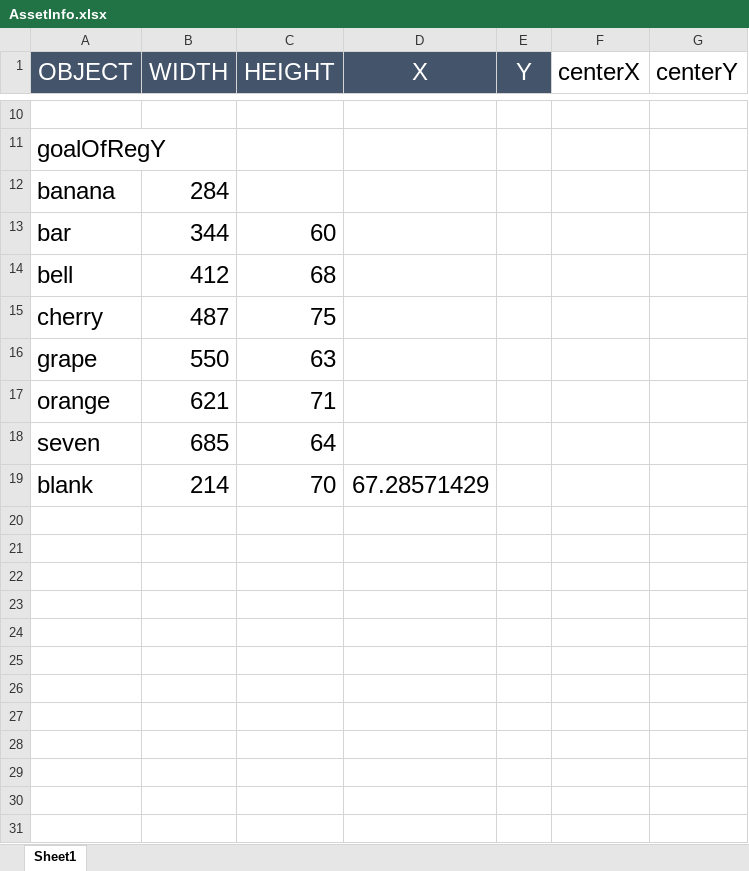
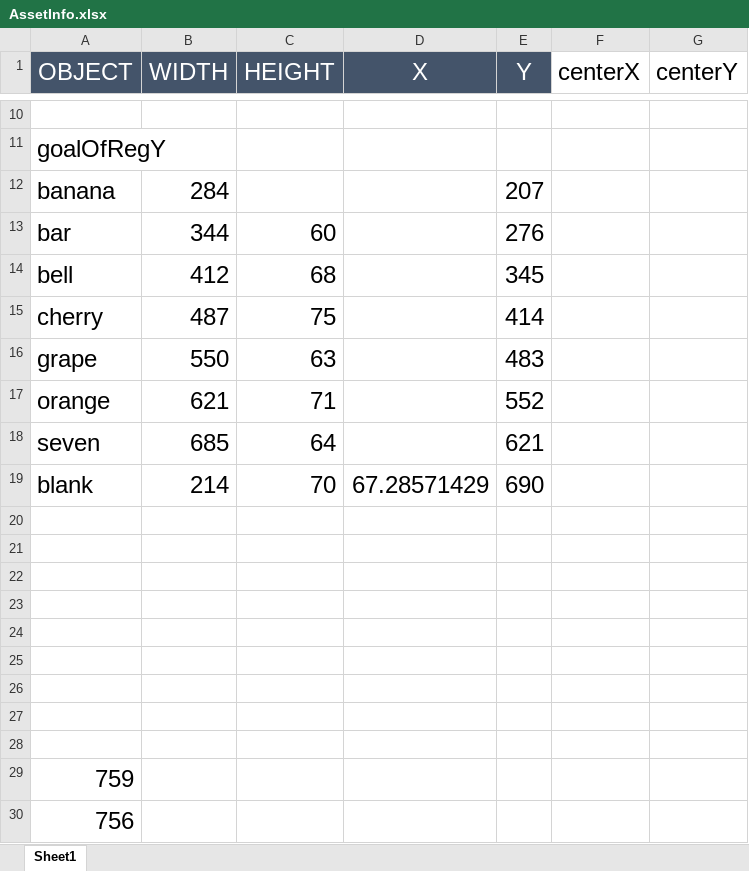
Before and after one commit to jguarecuco/SlotMachine, an Excel workbook: COMP397-SlotMachineDemo/Assets/images/AssetInfo.xlsx, sheet Sheet1, drawn as a sheet; only a part is shown, gaps mark what is left out; values as stored, in another font and other column widths than the file's, no borders; the diff covers the shown part only; the diff names each change by its address in the sheet, - before the commit and + after, or states it on an @@ line.

```diff
--- a/COMP397-SlotMachineDemo/Assets/images/AssetInfo.xlsx (sheet Sheet1)
+++ b/COMP397-SlotMachineDemo/Assets/images/AssetInfo.xlsx (sheet Sheet1)
-E12 (Y): (empty)
+E12 (Y): 207
-E13 (Y): (empty)
+E13 (Y): 276
-E14 (Y): (empty)
+E14 (Y): 345
-E15 (Y): (empty)
+E15 (Y): 414
-E16 (Y): (empty)
+E16 (Y): 483
-E17 (Y): (empty)
+E17 (Y): 552
-E18 (Y): (empty)
+E18 (Y): 621
-E19 (Y): (empty)
+E19 (Y): 690
+row 20: (empty)
+row 21: (empty)
+row 22: (empty)
+row 23: (empty)
+row 24: (empty)
+row 25: (empty)
+row 26: (empty)
+row 27: (empty)
+row 28: (empty)
+row 29: 759
+row 30: 756
```
Also changed, not shown: 183 added rows elsewhere in this sheet, 5 other files.
